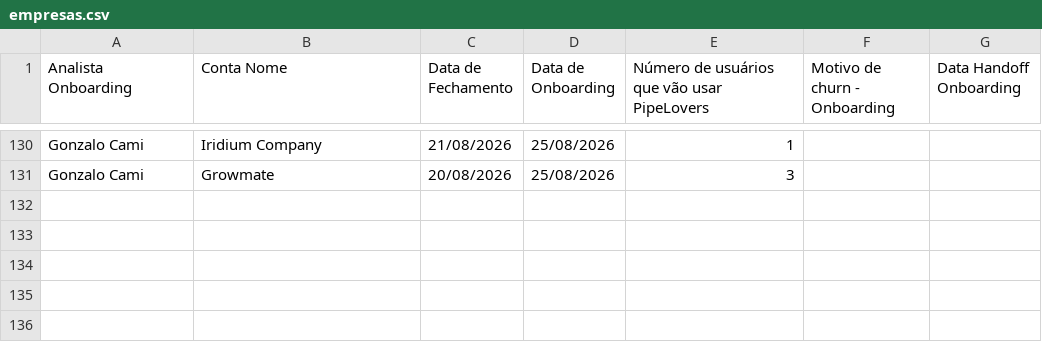
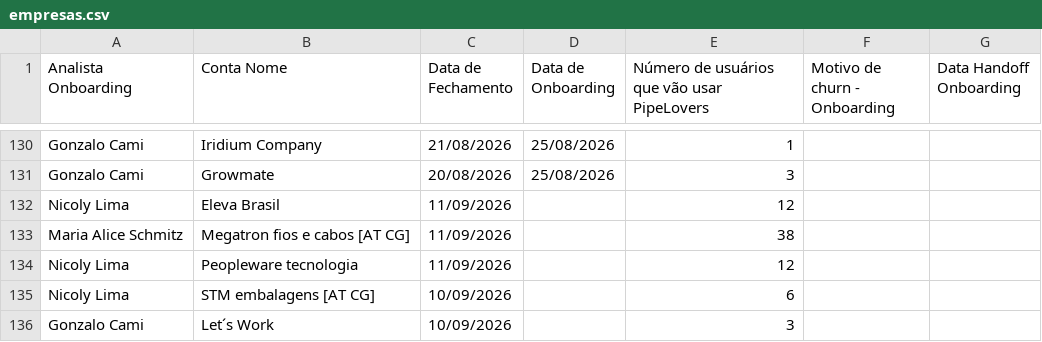
Before and after one commit to thaynarasantos-sketch/Onboardingpipelovers, a CSV file: data/empresas.csv, drawn as a sheet; only a part is shown, gaps mark what is left out.

Commit message:
Update empresas.csv

```diff
--- a/data/empresas.csv
+++ b/data/empresas.csv
@@ -132 +132,6 @@ Gonzalo Cami,Iridium Company,21/08/2026,25/08/2026,1,,
 Gonzalo Cami,Growmate,20/08/2026,25/08/2026,3,,
+Nicoly Lima,Eleva Brasil,11/09/2026,,12,,
+Maria Alice Schmitz,Megatron fios e cabos [AT CG],11/09/2026,,38,,
+Nicoly Lima,Peopleware tecnologia,11/09/2026,,12,,
+Nicoly Lima,STM embalagens [AT CG],10/09/2026,,6,,
+Gonzalo Cami,Let´s Work,10/09/2026,,3,,
```
